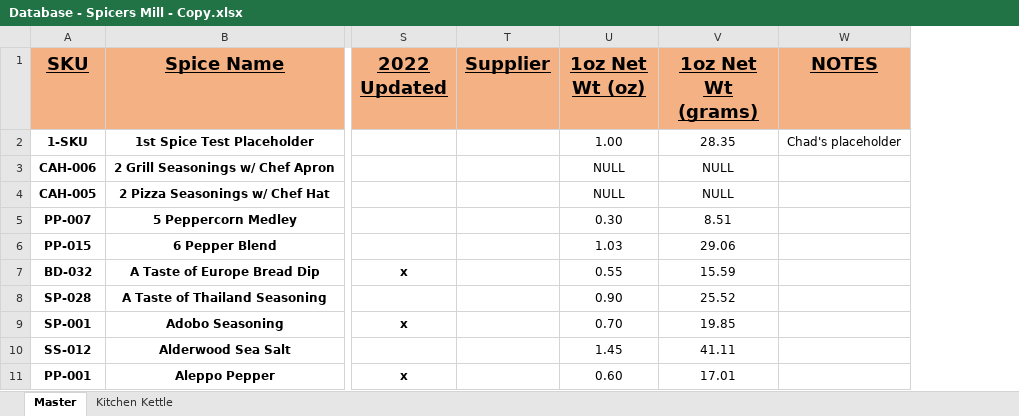
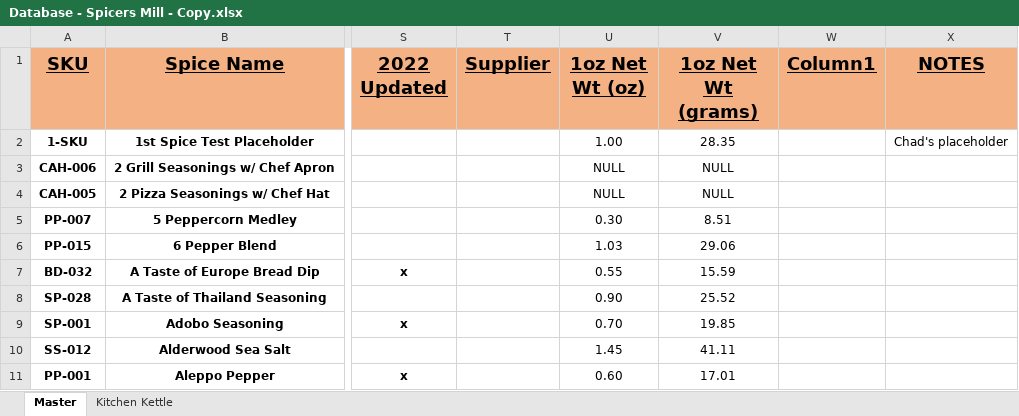
Before and after one commit to chadLinthicum/DATABASE-Spicers_Mill, an Excel workbook: Database - Spicers Mill - Copy.xlsx, sheet Master, drawn as a sheet; only a part is shown, gaps mark what is left out; values as stored, in another font and other column widths than the file's, no borders; conditional formats and table styles not drawn; the diff covers the shown part only; the diff names each change by its address in the sheet, - before the commit and + after, or states it on an @@ line.

```diff
--- a/Database - Spicers Mill - Copy.xlsx (sheet Master)
+++ b/Database - Spicers Mill - Copy.xlsx (sheet Master)
+column W (Column1), empty
```
Also changed, not shown: 1 added row and 22 edited cells elsewhere in this sheet, formulas that keep their value, Database - Spicers Mill.xlsx.
